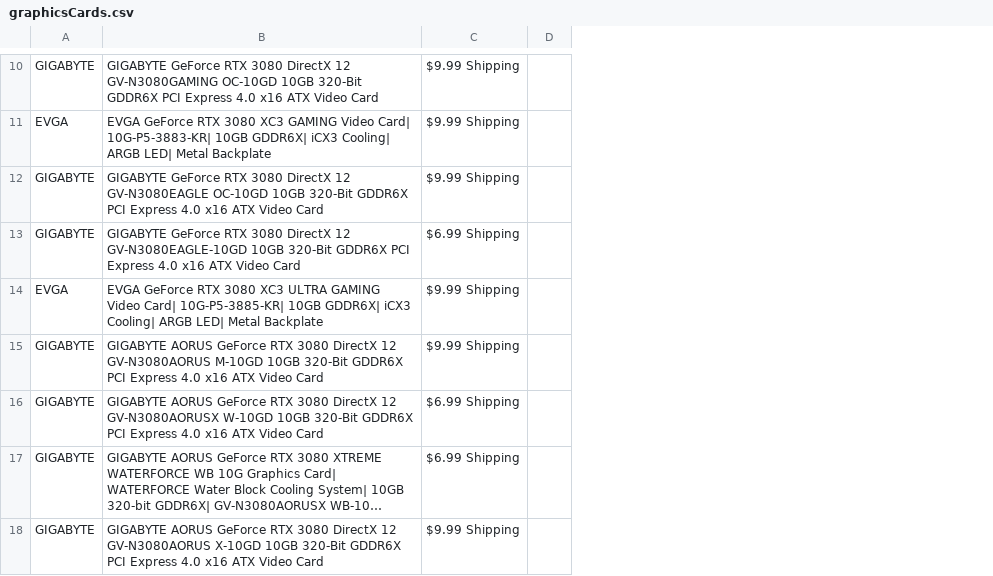
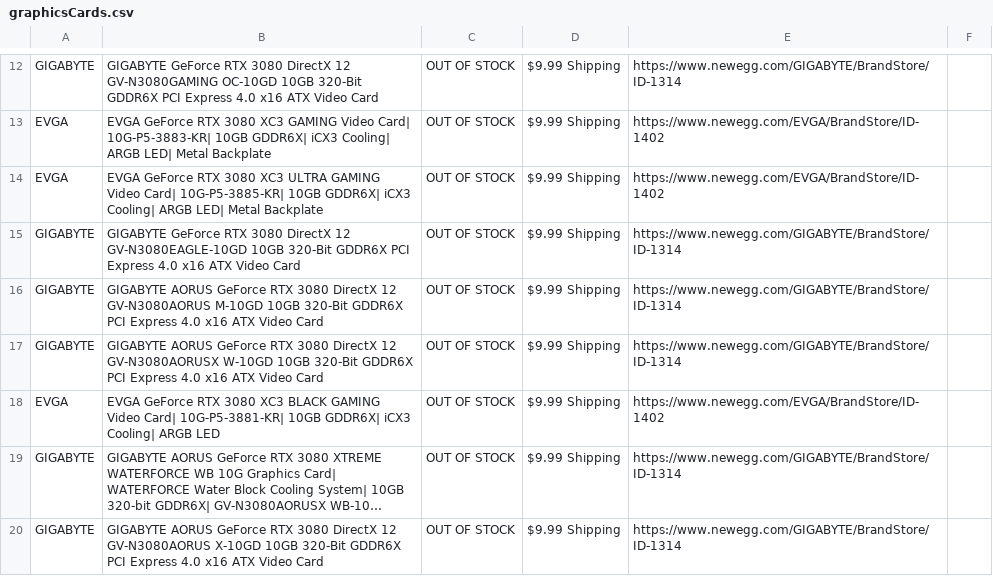
Before and after one commit to NefferKSB/Graphics-Cards, a CSV file: graphicsCards.csv, drawn as a sheet; only a part is shown, gaps mark what is left out; long unchanged cells end in …; removed rows and columns are numbered as before the commit, all else as after; the diff covers the shown part only; the diff names each change by its address in the sheet, - before the commit and + after, or states it on an @@ line.

Commit message:
Updated excel file creation process

```diff
--- a/graphicsCards.csv
+++ b/graphicsCards.csv
+column C, rows 12-14: all OUT OF STOCK; rows 16-17: OUT OF STOCK | OUT OF STOCK; rows 19-20: OUT OF STOCK | OUT OF STOCK
-column D, empty
+column E, rows 12-14: https://www.newegg.com/GIGABYTE/BrandStore/ID-1314 | https://www.newegg.com/EVGA/BrandStore/ID-1402 | https://www.newegg.com/EVGA/BrandStore/ID-1402; rows 16-17: https://www.newegg.com/GIGABYTE/BrandStore/ID-1314 | https://www.newegg.com/GIGABYTE/BrandStore/ID-1314; rows 19-20: https://www.newegg.com/GIGABYTE/BrandStore/ID-1314 | https://www.newegg.com/GIGABYTE/BrandStore/ID-1314
+column F, empty
@@ row 12 moved to row 4: GIGABYTE @@
-row 13: GIGABYTE | GIGABYTE GeForce RTX 3080 DirectX 12 GV-N3080EAGLE-10GD 10GB 320-Bit GDDR6X PCI Express 4.0 x16 ATX Video Card | $6.99 Shipping
+row 15: GIGABYTE | GIGABYTE GeForce RTX 3080 DirectX 12 GV-N3080EAGLE-10GD 10GB 320-Bit GDDR6X PCI Express 4.0 x16 ATX Video Card | OUT OF STOCK | $9.99 Shipping | https://www.newegg.com/GIGABYTE/BrandStore/ID-1314
-D17: $6.99 Shipping
+D17: $9.99 Shipping
@@ row 19 moved to row 18: EVGA @@
-D19: $6.99 Shipping
+D19: $9.99 Shipping
```
Also changed, not shown: 10 added rows, 1 removed row, 4 moved rows and 1 edited cell elsewhere in this file, 2 other files.
